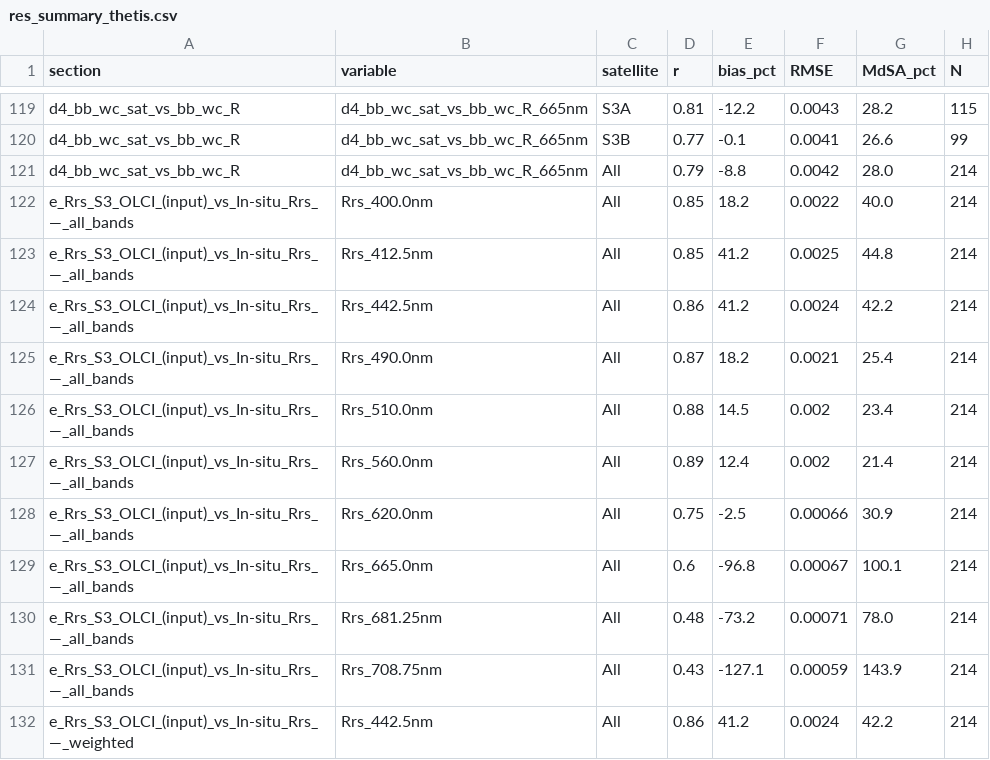
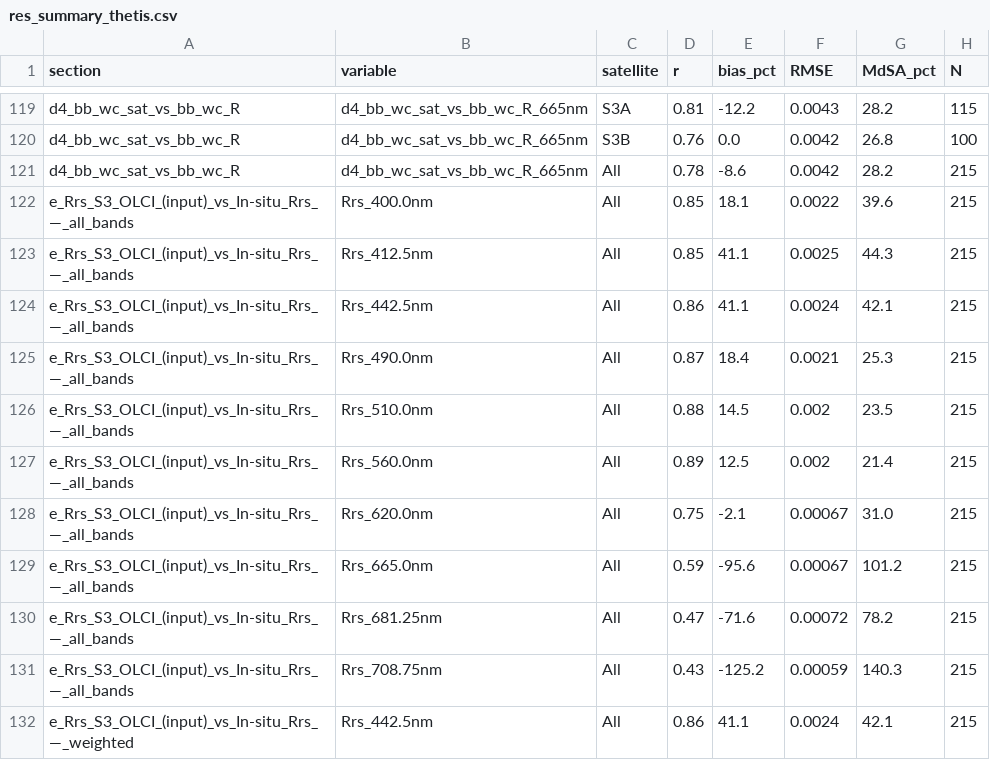
Before and after one commit to samlan2000/msc_thesis, a CSV file: outputs_L3/plots_thetis/res_summary_thetis.csv, drawn as a sheet; only a part is shown, gaps mark what is left out; the diff covers the shown part only; the diff names each change by its address in the sheet, - before the commit and + after, or states it on an @@ line.

```diff
--- a/outputs_L3/plots_thetis/res_summary_thetis.csv
+++ b/outputs_L3/plots_thetis/res_summary_thetis.csv
-D120 (r): 0.77
+D120 (r): 0.76
-E120 (bias_pct): -0.1
+E120 (bias_pct): 0.0
-F120 (RMSE): 0.0041
+F120 (RMSE): 0.0042
-G120 (MdSA_pct): 26.6
+G120 (MdSA_pct): 26.8
-H120 (N): 99
+H120 (N): 100
-D121 (r): 0.79
+D121 (r): 0.78
-E121 (bias_pct): -8.8
+E121 (bias_pct): -8.6
-G121 (MdSA_pct): 28.0
+G121 (MdSA_pct): 28.2
-H121:H132 (N): 214
+H121:H132 (N): 215
-E122 (bias_pct): 18.2
+E122 (bias_pct): 18.1
-G122 (MdSA_pct): 40.0
+G122 (MdSA_pct): 39.6
-E123:E124 (bias_pct): 41.2
+E123:E124 (bias_pct): 41.1
-G123 (MdSA_pct): 44.8
+G123 (MdSA_pct): 44.3
-G124 (MdSA_pct): 42.2
+G124 (MdSA_pct): 42.1
-E125 (bias_pct): 18.2
+E125 (bias_pct): 18.4
-G125 (MdSA_pct): 25.4
+G125 (MdSA_pct): 25.3
-G126 (MdSA_pct): 23.4
+G126 (MdSA_pct): 23.5
-E127 (bias_pct): 12.4
+E127 (bias_pct): 12.5
-E128 (bias_pct): -2.5
+E128 (bias_pct): -2.1
-F128 (RMSE): 0.00066
+F128 (RMSE): 0.00067
-G128 (MdSA_pct): 30.9
+G128 (MdSA_pct): 31.0
-D129 (r): 0.6
+D129 (r): 0.59
-E129 (bias_pct): -96.8
+E129 (bias_pct): -95.6
-G129 (MdSA_pct): 100.1
+G129 (MdSA_pct): 101.2
-D130 (r): 0.48
+D130 (r): 0.47
-E130 (bias_pct): -73.2
+E130 (bias_pct): -71.6
-F130 (RMSE): 0.00071
+F130 (RMSE): 0.00072
-G130 (MdSA_pct): 78.0
+G130 (MdSA_pct): 78.2
-E131 (bias_pct): -127.1
+E131 (bias_pct): -125.2
-G131 (MdSA_pct): 143.9
+G131 (MdSA_pct): 140.3
-E132 (bias_pct): 41.2
+E132 (bias_pct): 41.1
-G132 (MdSA_pct): 42.2
+G132 (MdSA_pct): 42.1
```
Also changed, not shown: 145 edited cells elsewhere in this file, 42 other files.
